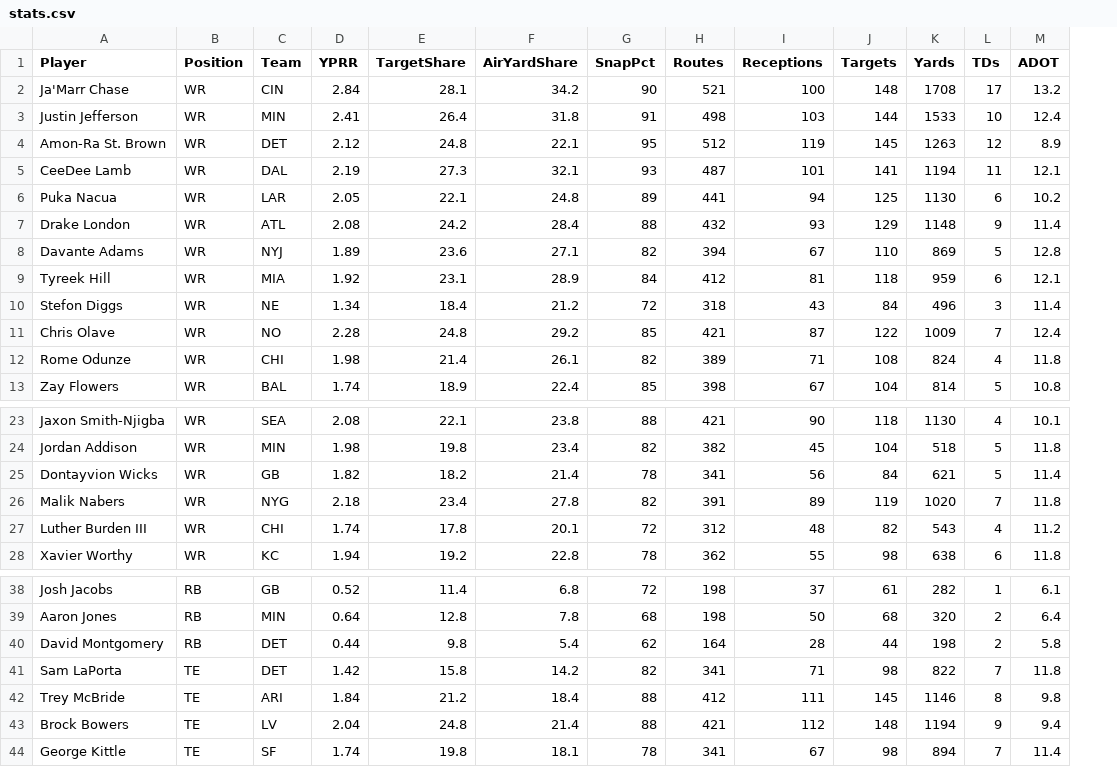
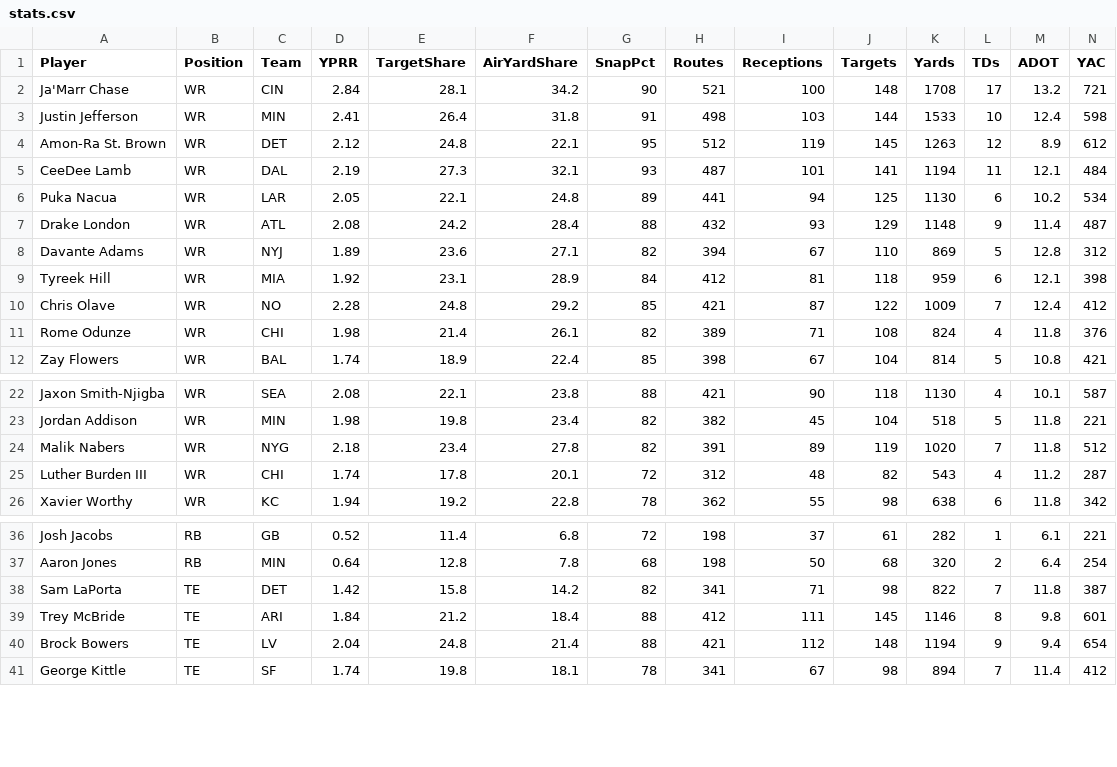
Before and after one commit to thefint/Tradelab, a CSV file: stats.csv, drawn as a sheet; only a part is shown, gaps mark what is left out; removed rows and columns are numbered as before the commit, all else as after; the diff names each change by its address in the sheet, - before the commit and + after, or states it on an @@ line.

Commit message:
Update stats.csv

```diff
--- a/stats.csv
+++ b/stats.csv
+column N (YAC), rows 2-12: 721 | 598 | 612 | 484 | 534 | 487 | 312 | 398 | 412 | 376 | 421; rows 22-26: 587 | 221 | 512 | 287 | 342; rows 36-41: 221 | 254 | 387 | 601 | 654 | 412
-row 10: Stefon Diggs | WR | NE | 1.34 | 18.4 | 21.2 | 72 | 318 | 43 | 84 | 496 | 3 | 11.4
-row 25: Dontayvion Wicks | WR | GB | 1.82 | 18.2 | 21.4 | 78 | 341 | 56 | 84 | 621 | 5 | 11.4
-row 40: David Montgomery | RB | DET | 0.44 | 9.8 | 5.4 | 62 | 164 | 28 | 44 | 198 | 2 | 5.8
```
